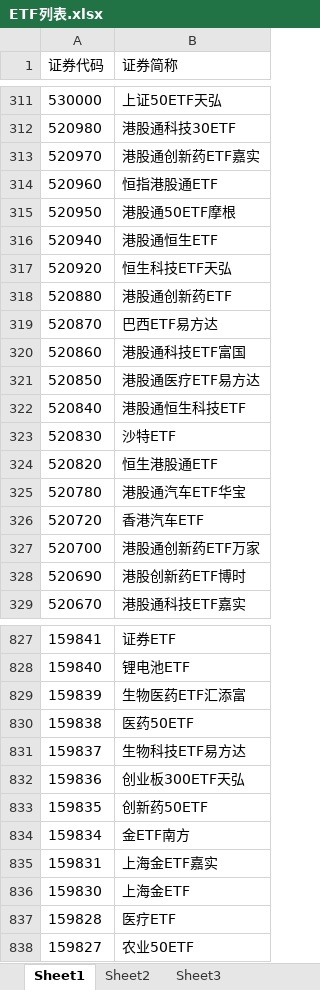
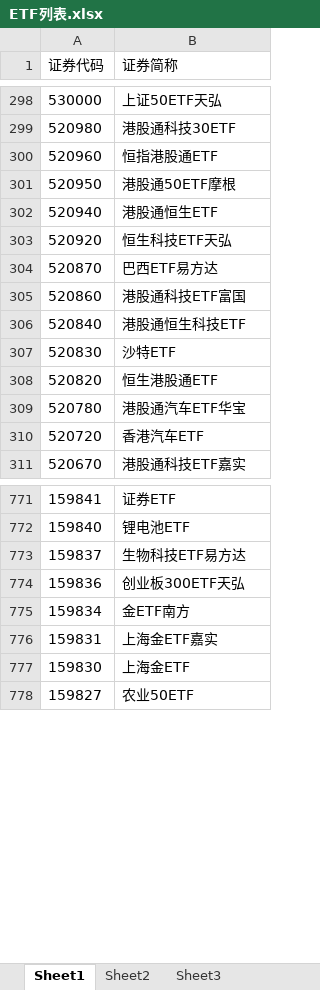
Before and after one commit to qjlxg/t0, an Excel workbook: ETF列表.xlsx, sheet Sheet1, drawn as a sheet; only a part is shown, gaps mark what is left out; values as stored, in another font and other column widths than the file's, no borders; the diff covers the shown part only; the diff names each change by its address in the sheet, - before the commit and + after, or states it on an @@ line.

```diff
--- a/ETF列表.xlsx (sheet Sheet1)
+++ b/ETF列表.xlsx (sheet Sheet1)
-row 313: 520970 | 港股通创新药ETF嘉实
-row 318: 520880 | 港股通创新药ETF
-row 321: 520850 | 港股通医疗ETF易方达
-row 327: 520700 | 港股通创新药ETF万家
-row 328: 520690 | 港股创新药ETF博时
-row 829: 159839 | 生物医药ETF汇添富
-row 830: 159838 | 医药50ETF
-row 833: 159835 | 创新药50ETF
-row 837: 159828 | 医疗ETF
```
Also changed, not shown: 71 removed rows elsewhere in this sheet, 1 other file.
